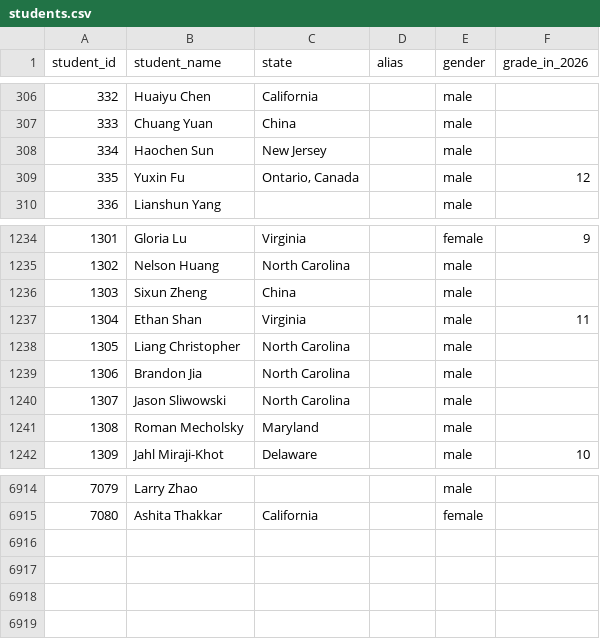
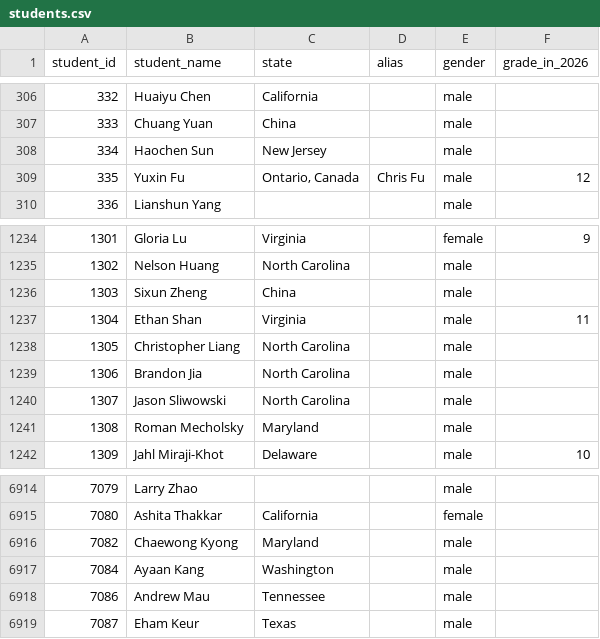
Before and after one commit to x-du/math-competition, a CSV file: database/students/students.csv, drawn as a sheet; only a part is shown, gaps mark what is left out.

```diff
--- a/database/students/students.csv
+++ b/database/students/students.csv
@@ -308,3 +308,3 @@ student_id,student_name,state,alias,gender,grade_in_2026
 334,Haochen Sun,New Jersey,,male,
-335,Yuxin Fu,"Ontario, Canada",,male,12
+335,Yuxin Fu,"Ontario, Canada",Chris Fu,male,12
 336,Lianshun Yang,,,male,
@@ -1237,3 +1237,3 @@ student_id,student_name,state,alias,gender,grade_in_2026
 1304,Ethan Shan,Virginia,,male,11
-1305,Liang Christopher,North Carolina,,male,
+1305,Christopher Liang,North Carolina,,male,
 1306,Brandon Jia,North Carolina,,male,
@@ -6915 +6915,5 @@ student_id,student_name,state,alias,gender,grade_in_2026
 7080,Ashita Thakkar,California,,female,
+7082,Chaewong Kyong,Maryland,,male,
+7084,Ayaan Kang,Washington,,male,
+7086,Andrew Mau,Tennessee,,male,
+7087,Eham Keur,Texas,,male,
```
Also changed, not shown: database/contests/contests_by_year.csv, database/contests/dmm/year=2025/results.csv, 7 other files.
